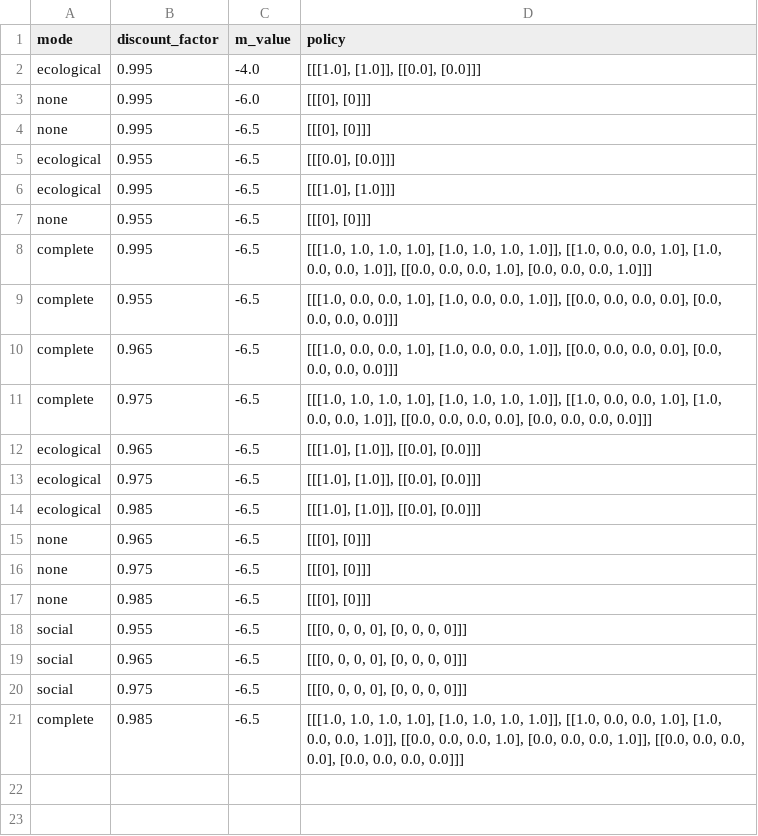
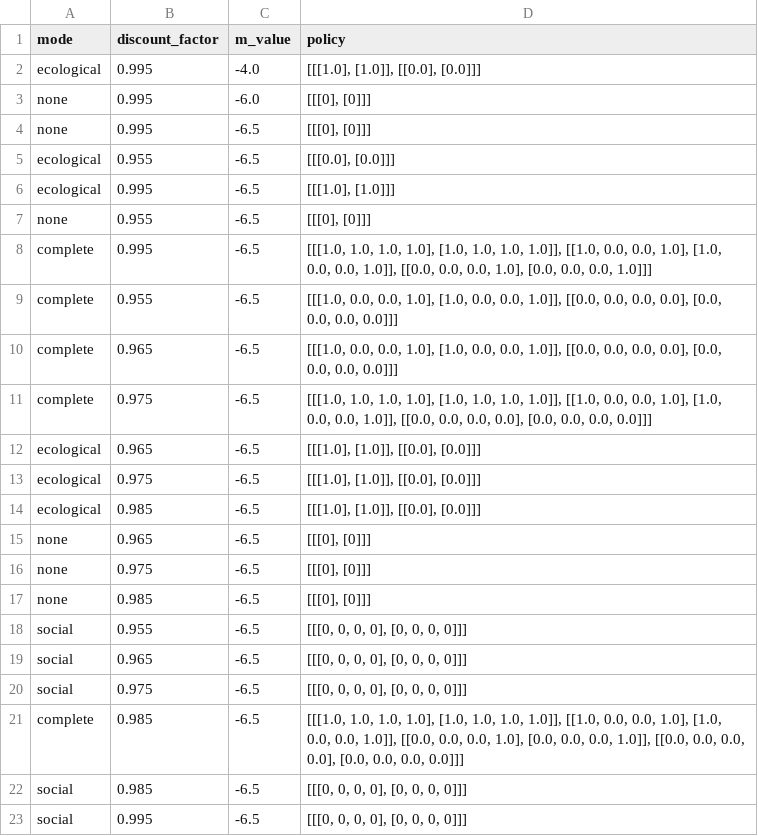
Before and after one commit to Akilan-R/Social_Ecological_Info_Cooperation, a CSV file: Code/Data/Local_Stability_Analysis/stable_policies_local_stability_analysis.csv, drawn as a sheet; the diff names each change by its address in the sheet, - before the commit and + after, or states it on an @@ line.

Commit message:
sampling procedure of discount factors, completing local stability only social

```diff
--- a/Code/Data/Local_Stability_Analysis/stable_policies_local_stability_analysis.csv
+++ b/Code/Data/Local_Stability_Analysis/stable_policies_local_stability_analysis.csv
+row 22: social | 0.985 | -6.5 | [[[0, 0, 0, 0], [0, 0, 0, 0]]]
+row 23: social | 0.995 | -6.5 | [[[0, 0, 0, 0], [0, 0, 0, 0]]]
```
Also changed, not shown: 16 other files.
